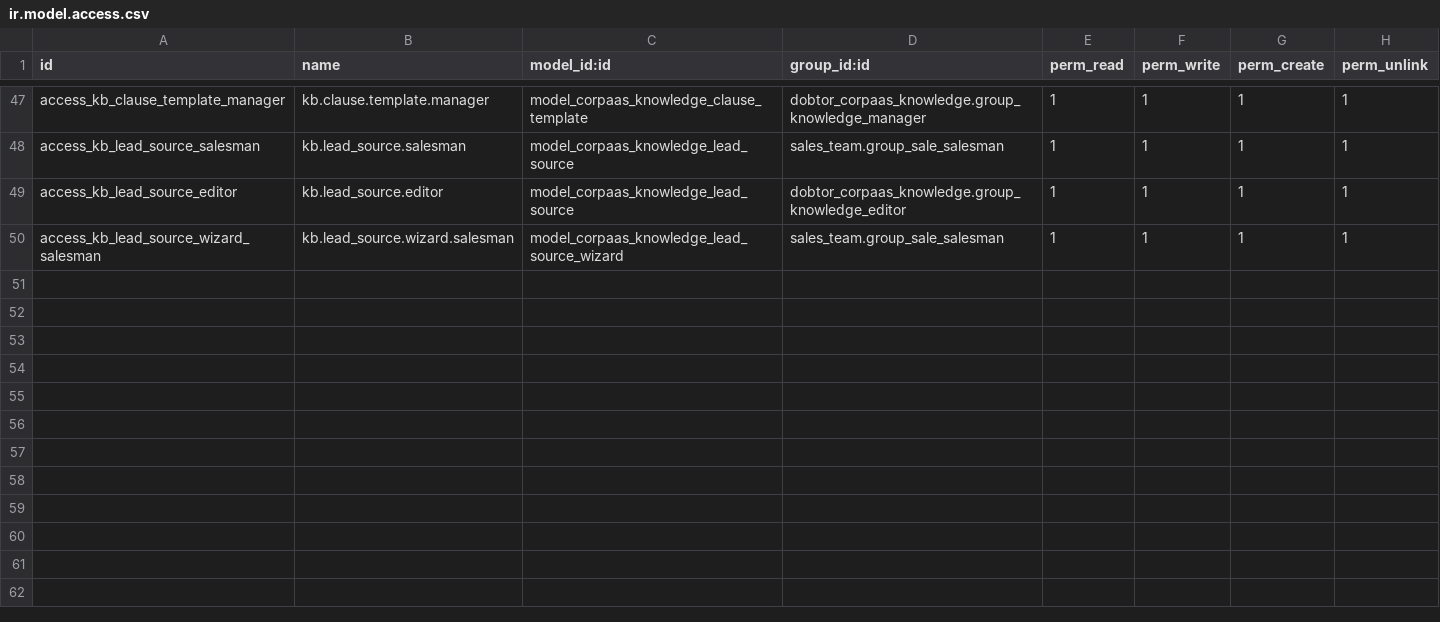
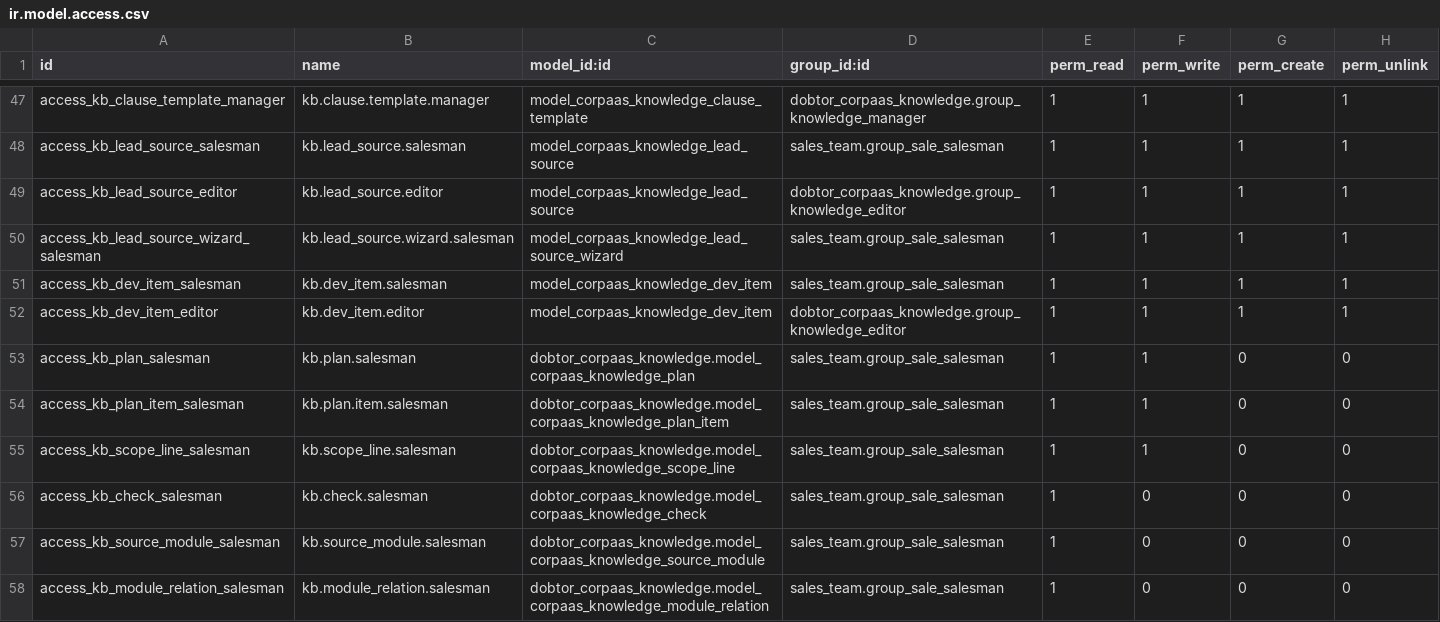
Before and after one commit to Dobtor/ProductivityTools, a CSV file: dobtor_corpaas_knowledge_proposal/security/ir.model.access.csv, drawn as a sheet; only a part is shown, gaps mark what is left out; the diff names each change by its address in the sheet, - before the commit and + after, or states it on an @@ line.

```diff
--- a/dobtor_corpaas_knowledge_proposal/security/ir.model.access.csv
+++ b/dobtor_corpaas_knowledge_proposal/security/ir.model.access.csv
+row 51: access_kb_dev_item_salesman | kb.dev_item.salesman | model_corpaas_knowledge_dev_item | sales_team.group_sale_salesman | 1 | 1 | 1 | 1
+row 52: access_kb_dev_item_editor | kb.dev_item.editor | model_corpaas_knowledge_dev_item | dobtor_corpaas_knowledge.group_knowledge_editor | 1 | 1 | 1 | 1
+row 53: access_kb_plan_salesman | kb.plan.salesman | dobtor_corpaas_knowledge.model_corpaas_knowledge_plan | sales_team.group_sale_salesman | 1 | 1 | 0 | 0
+row 54: access_kb_plan_item_salesman | kb.plan.item.salesman | dobtor_corpaas_knowledge.model_corpaas_knowledge_plan_item | sales_team.group_sale_salesman | 1 | 1 | 0 | 0
+row 55: access_kb_scope_line_salesman | kb.scope_line.salesman | dobtor_corpaas_knowledge.model_corpaas_knowledge_scope_line | sales_team.group_sale_salesman | 1 | 1 | 0 | 0
+row 56: access_kb_check_salesman | kb.check.salesman | dobtor_corpaas_knowledge.model_corpaas_knowledge_check | sales_team.group_sale_salesman | 1 | 0 | 0 | 0
+row 57: access_kb_source_module_salesman | kb.source_module.salesman | dobtor_corpaas_knowledge.model_corpaas_knowledge_source_module | sales_team.group_sale_salesman | 1 | 0 | 0 | 0
+row 58: access_kb_module_relation_salesman | kb.module_relation.salesman | dobtor_corpaas_knowledge.model_corpaas_knowledge_module_relation | sales_team.group_sale_salesman | 1 | 0 | 0 | 0
```
Also changed, not shown: 14 other files.
